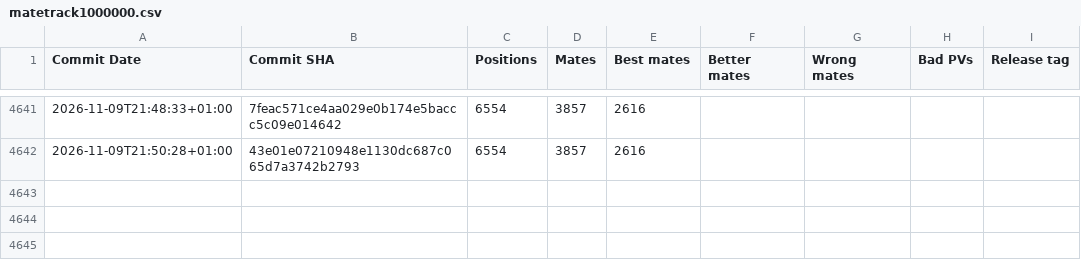
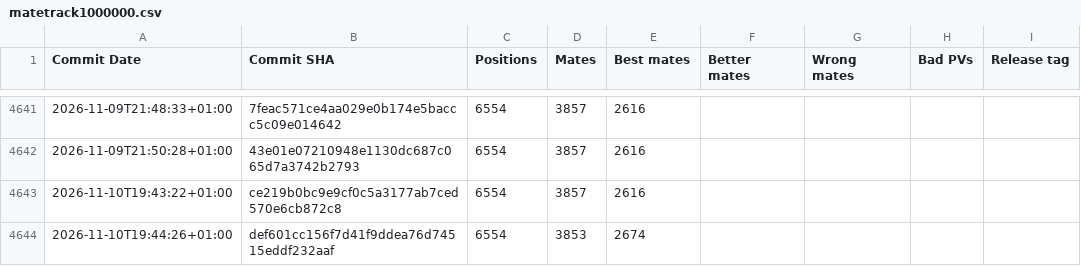
Before and after one commit to vondele/matetrack, a CSV file: matetrack1000000.csv, drawn as a sheet; only a part is shown, gaps mark what is left out.

```diff
--- a/matetrack1000000.csv
+++ b/matetrack1000000.csv
@@ -4642 +4642,3 @@ Commit Date,Commit SHA,Positions,Mates,Best mates,Better mates,Wrong mates,Bad P
 2026-11-09T21:50:28+01:00,43e01e07210948e1130dc687c065d7a3742b2793,6554,3857,2616,,,,
+2026-11-10T19:43:22+01:00,ce219b0bc9e9cf0c5a3177ab7ced570e6cb872c8,6554,3857,2616,,,,
+2026-11-10T19:44:26+01:00,def601cc156f7d41f9ddea76d74515eddf232aaf,6554,3853,2674,,,,
```
Also changed, not shown: classic1000000.csv, 5 other files.
